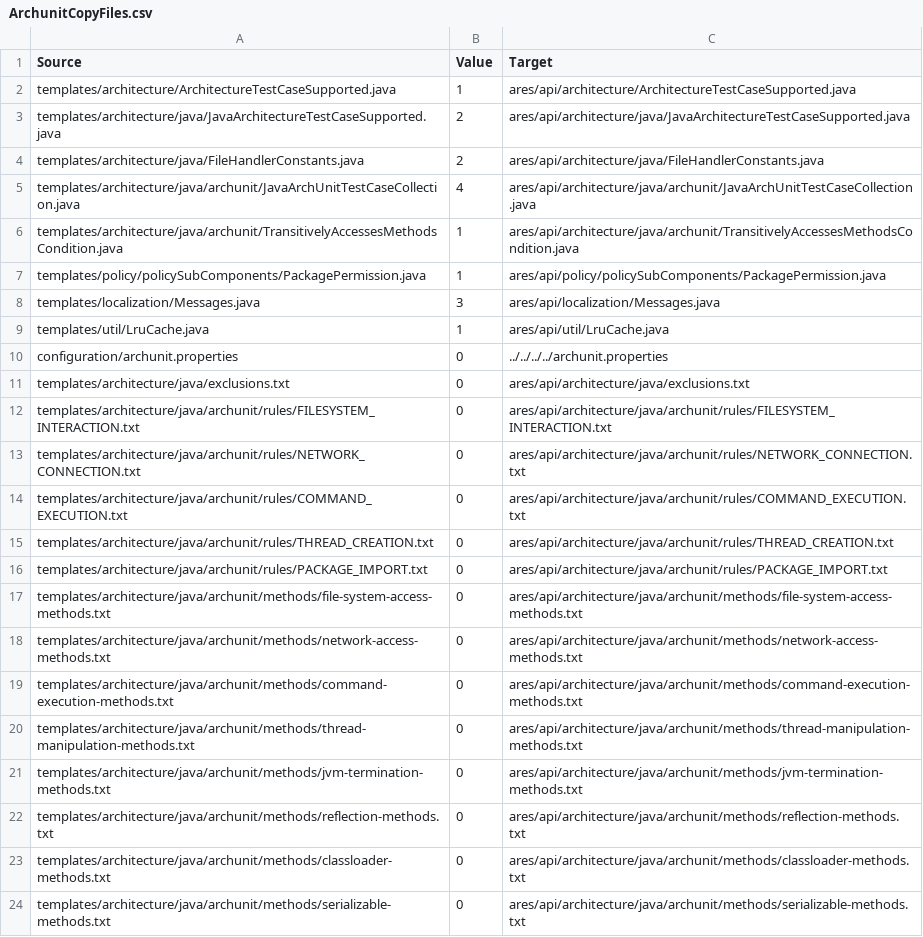
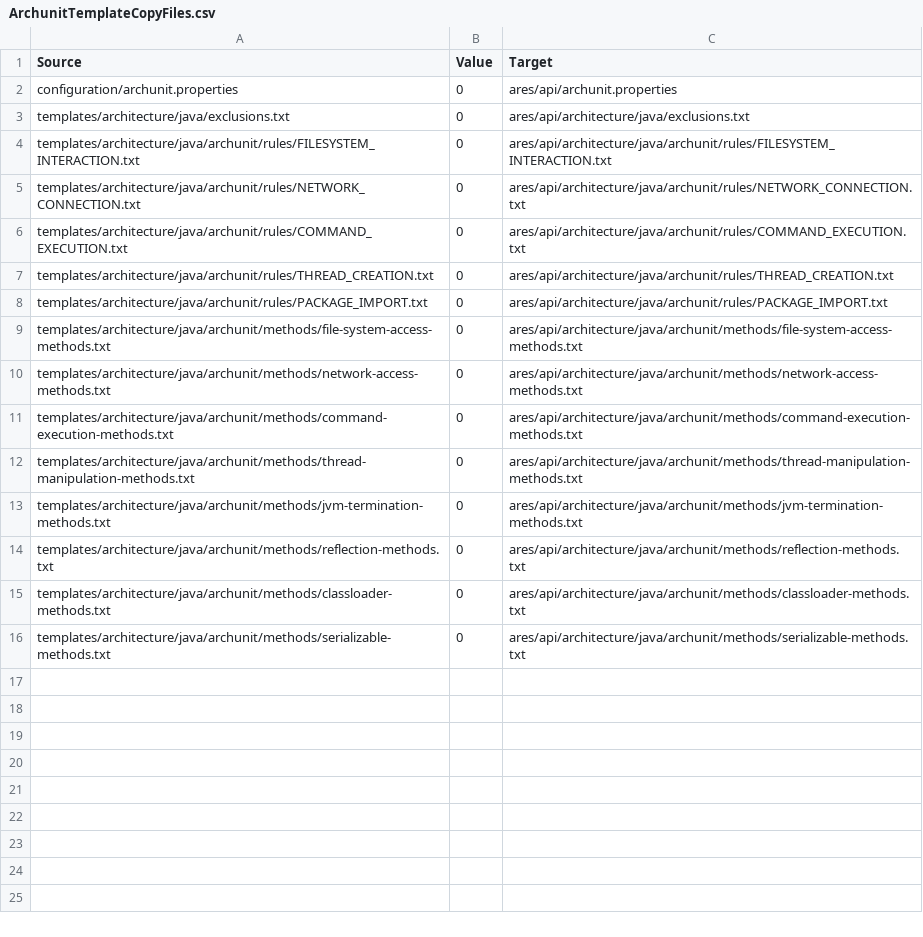
Before and after one commit to ls1intum/Ares2, a CSV file: src/main/resources/de/tum/cit/ase/ares/api/configuration/copyFiles/java/ArchunitTemplateCopyFiles.csv (was src/main/resources/de/tum/cit/ase/ares/api/configuration/copyFiles/java/ArchunitCopyFiles.csv), drawn as a sheet.

```diff
--- a/src/main/resources/de/tum/cit/ase/ares/api/configuration/copyFiles/java/ArchunitCopyFiles.csv
+++ b/src/main/resources/de/tum/cit/ase/ares/api/configuration/copyFiles/java/ArchunitTemplateCopyFiles.csv
@@ -1,11 +1,3 @@
 Source,Value,Target
-templates/architecture/ArchitectureTestCaseSupported.java,1,ares/api/architecture/ArchitectureTestCaseSupported.java
-templates/architecture/java/JavaArchitectureTestCaseSupported.java,2,ares/api/architecture/java/JavaArchitectureTestCaseSupported.java
-templates/architecture/java/FileHandlerConstants.java,2,ares/api/architecture/java/FileHandlerConstants.java
-templates/architecture/java/archunit/JavaArchUnitTestCaseCollection.java,4,ares/api/architecture/java/archunit/JavaArchUnitTestCaseCollection.java
-templates/architecture/java/archunit/TransitivelyAccessesMethodsCondition.java,1,ares/api/architecture/java/archunit/TransitivelyAccessesMethodsCondition.java
-templates/policy/policySubComponents/PackagePermission.java,1,ares/api/policy/policySubComponents/PackagePermission.java
-templates/localization/Messages.java,3,ares/api/localization/Messages.java
-templates/util/LruCache.java,1,ares/api/util/LruCache.java
-configuration/archunit.properties,0,../../../../archunit.properties
+configuration/archunit.properties,0,ares/api/archunit.properties
 templates/architecture/java/exclusions.txt,0,ares/api/architecture/java/exclusions.txt
```
Also changed, not shown: src/main/resources/de/tum/cit/ase/ares/api/configuration/copyFiles/java/WalaTemplateCopyFiles.csv, 29 other files.
